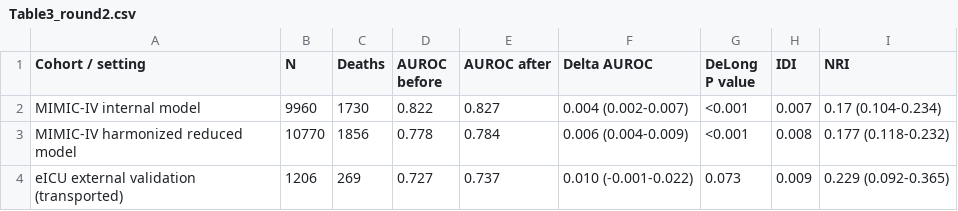
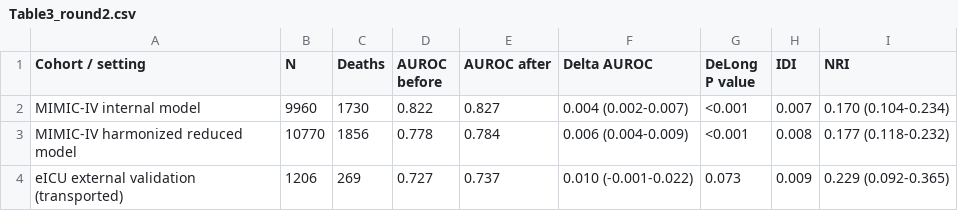
Before and after one commit to 245429488zc-svg/vr-dynamic-features-mimic-eicu, a CSV file: 05_round2_rebuild/Table3_round2.csv, drawn as a sheet.

Commit message:
Table 3 layout fix: explicit tblGrid column widths summing to the Letter-landscape usable width (24.74 cm) with fixed layout - the previous per-cell tcW widths were ignored by renderers (equal default grid), squeezing the setting column; NRI formatted uniformly at three decimals (0.170/0.177/0.229); both worlds regenerated and comparison re-verified 7/7

```diff
--- a/05_round2_rebuild/Table3_round2.csv
+++ b/05_round2_rebuild/Table3_round2.csv
@@ -1,3 +1,3 @@
 Cohort / setting,N,Deaths,AUROC before,AUROC after,Delta AUROC,DeLong P value,IDI,NRI
-MIMIC-IV internal model,9960,1730,0.822,0.827,0.004 (0.002-0.007),<0.001,0.007,0.17 (0.104-0.234)
+MIMIC-IV internal model,9960,1730,0.822,0.827,0.004 (0.002-0.007),<0.001,0.007,0.170 (0.104-0.234)
 MIMIC-IV harmonized reduced model,10770,1856,0.778,0.784,0.006 (0.004-0.009),<0.001,0.008,0.177 (0.118-0.232)
```
Also changed, not shown: 1 other file.
